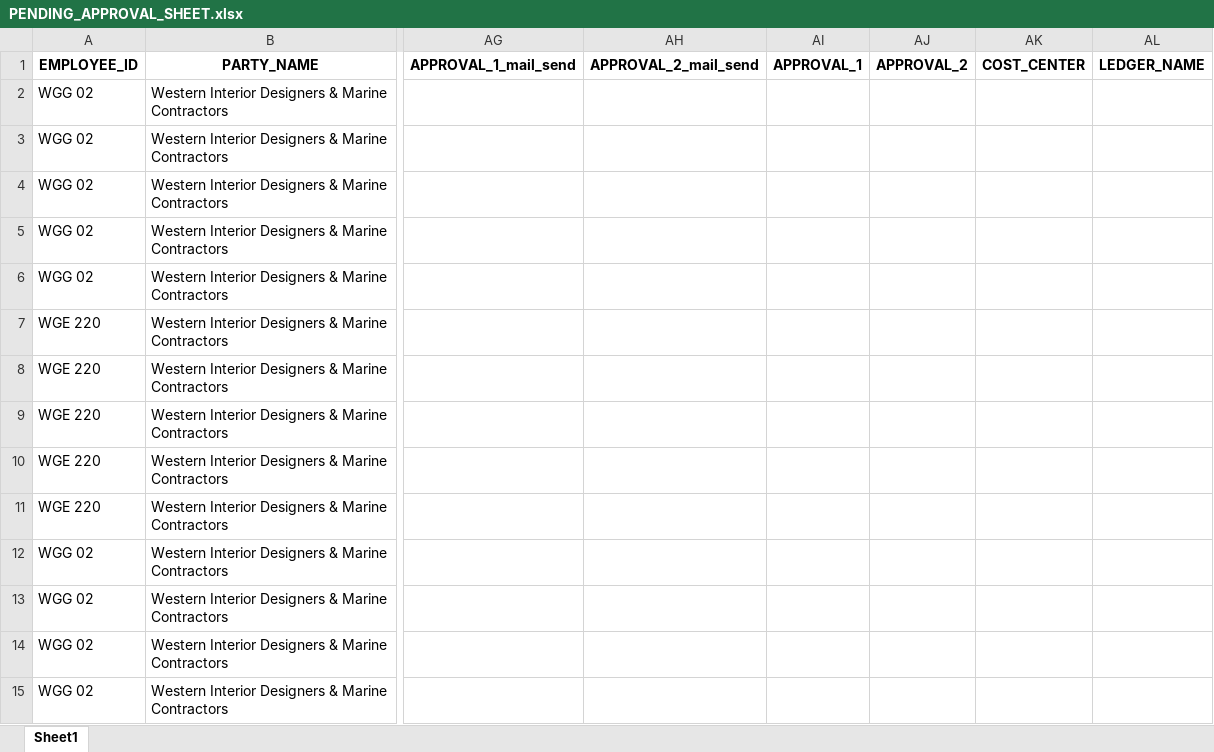
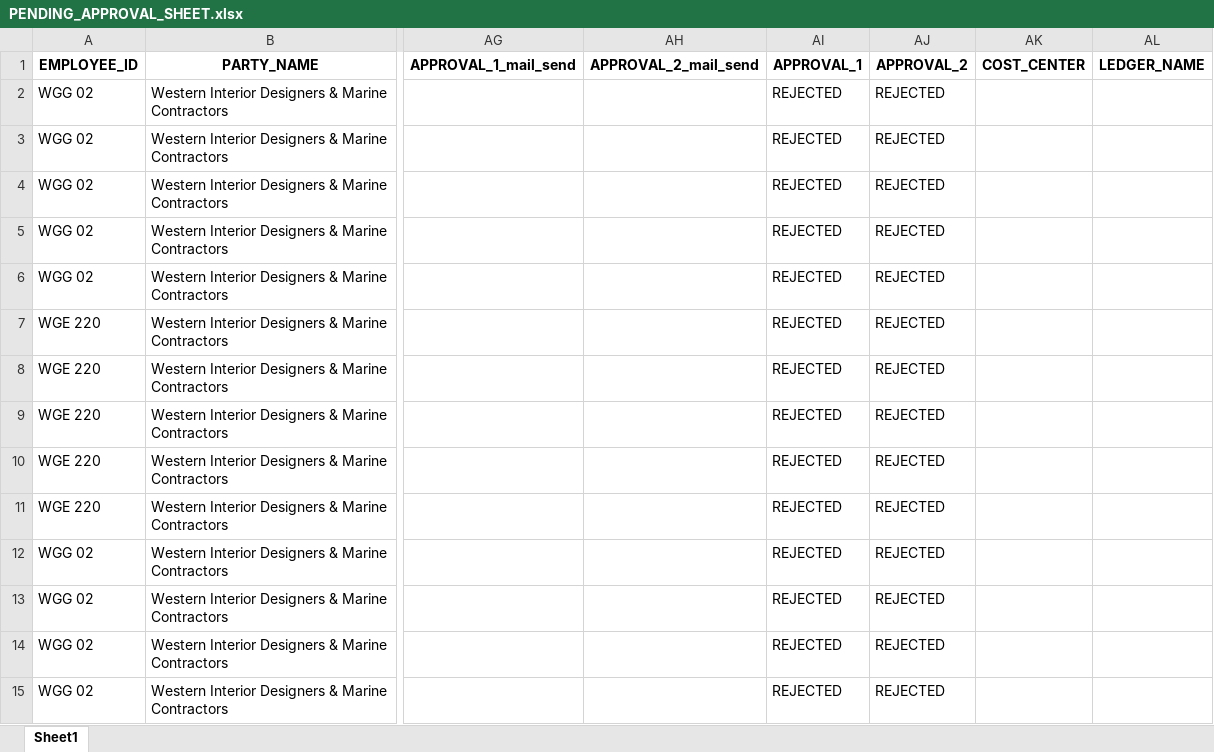
Before and after one commit to midhuncr5/western_excel_webapp, an Excel workbook: PENDING_APPROVAL_SHEET.xlsx, sheet Sheet1, drawn as a sheet; only a part is shown, gaps mark what is left out; values as stored, in another font and other column widths than the file's, no borders; the diff covers the shown part only; the diff names each change by its address in the sheet, - before the commit and + after, or states it on an @@ line.

Commit message:
Updated via Streamlit Approval System

```diff
--- a/PENDING_APPROVAL_SHEET.xlsx (sheet Sheet1)
+++ b/PENDING_APPROVAL_SHEET.xlsx (sheet Sheet1)
-AI2:AI15 (APPROVAL_1): (empty)
+AI2:AI15 (APPROVAL_1): REJECTED
-AJ2:AJ15 (APPROVAL_2): (empty)
+AJ2:AJ15 (APPROVAL_2): REJECTED
```
Also changed, not shown: 394 edited cells elsewhere in this sheet.
